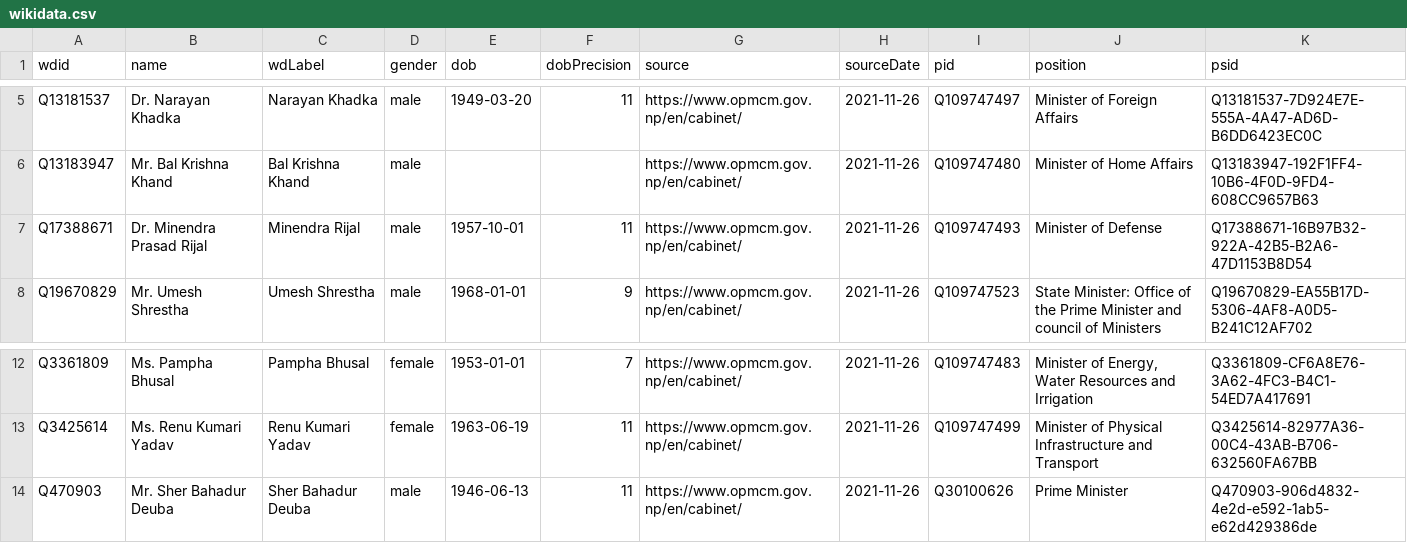
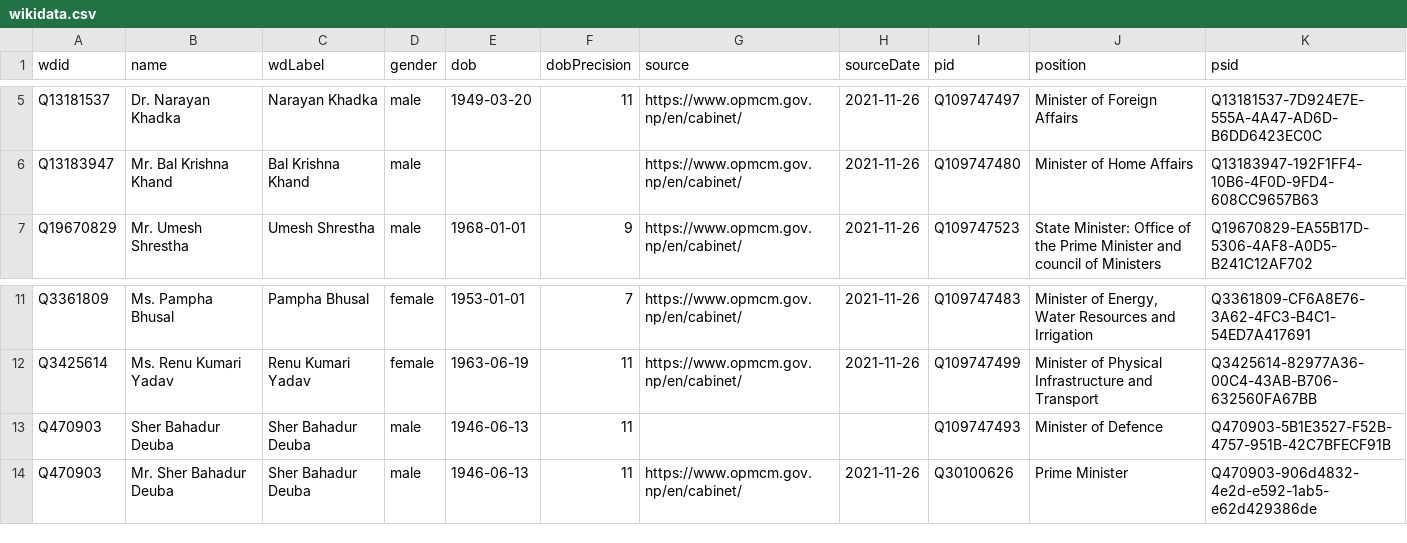
Before and after one commit to every-politician-scrapers/nepal-ministers, a CSV file: data/wikidata.csv, drawn as a sheet; only a part is shown, gaps mark what is left out.

```diff
--- a/data/wikidata.csv
+++ b/data/wikidata.csv
@@ -6,3 +6,2 @@ Q13181537,Dr. Narayan Khadka,Narayan Khadka,male,1949-03-20,11,https://www.opmcm
 Q13183947,Mr. Bal Krishna Khand,Bal Krishna Khand,male,,,https://www.opmcm.gov.np/en/cabinet/,2021-11-26,Q109747480,Minister of Home Affairs,Q13183947-192F1FF4-10B6-4F0D-9FD4-608CC9657B63
-Q17388671,Dr. Minendra Prasad Rijal,Minendra Rijal,male,1957-10-01,11,https://www.opmcm.gov.np/en/cabinet/,2021-11-26,Q109747493,Minister of Defense,Q17388671-16B97B32-922A-42B5-B2A6-47D1153B8D54
 Q19670829,Mr. Umesh Shrestha,Umesh Shrestha,male,1968-01-01,9,https://www.opmcm.gov.np/en/cabinet/,2021-11-26,Q109747523,State Minister: Office of the Prime Minister and council of Ministers,Q19670829-EA55B17D-5306-4AF8-A0D5-B241C12AF702
@@ -13,2 +12,3 @@ Q3361809,Ms. Pampha Bhusal,Pampha Bhusal,female,1953-01-01,7,https://www.opmcm.g
 Q3425614,Ms. Renu Kumari Yadav,Renu Kumari Yadav,female,1963-06-19,11,https://www.opmcm.gov.np/en/cabinet/,2021-11-26,Q109747499,Minister of Physical Infrastructure and Transport,Q3425614-82977A36-00C4-43AB-B706-632560FA67BB
+Q470903,Sher Bahadur Deuba,Sher Bahadur Deuba,male,1946-06-13,11,,,Q109747493,Minister of Defence,Q470903-5B1E3527-F52B-4757-951B-42C7BFECF91B
 Q470903,Mr. Sher Bahadur Deuba,Sher Bahadur Deuba,male,1946-06-13,11,https://www.opmcm.gov.np/en/cabinet/,2021-11-26,Q30100626,Prime Minister,Q470903-906d4832-4e2d-e592-1ab5-e62d429386de
```
Also changed, not shown: data/official.csv, 1 other file.
